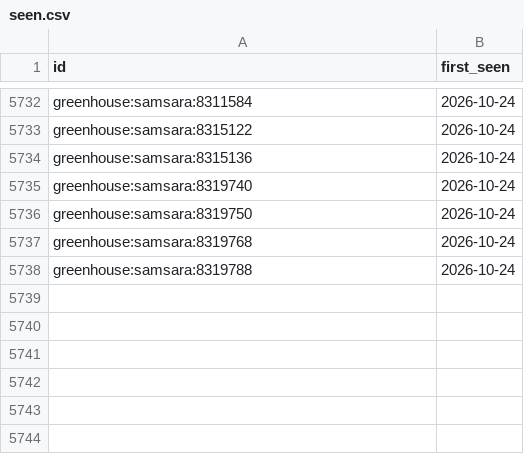
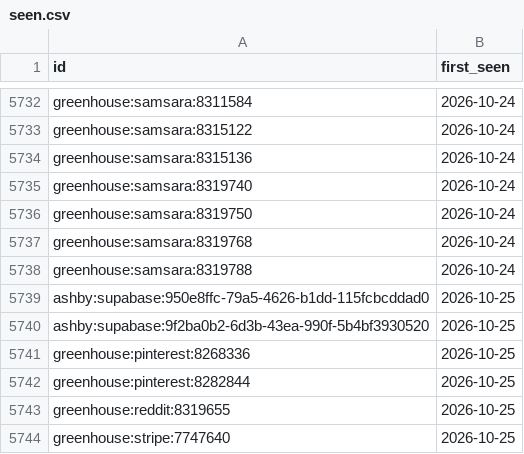
Before and after one commit to sarajmcghee/ai-job-radar, a CSV file: data/seen.csv, drawn as a sheet; only a part is shown, gaps mark what is left out; the diff names each change by its address in the sheet, - before the commit and + after, or states it on an @@ line.

```diff
--- a/data/seen.csv
+++ b/data/seen.csv
+row 5739: ashby:supabase:950e8ffc-79a5-4626-b1dd-115fcbcddad0 | 2026-10-25
+row 5740: ashby:supabase:9f2ba0b2-6d3b-43ea-990f-5b4bf3930520 | 2026-10-25
+row 5741: greenhouse:pinterest:8268336 | 2026-10-25
+row 5742: greenhouse:pinterest:8282844 | 2026-10-25
+row 5743: greenhouse:reddit:8319655 | 2026-10-25
+row 5744: greenhouse:stripe:7747640 | 2026-10-25
```
Also changed, not shown: data/trends.csv, 8 other files.
